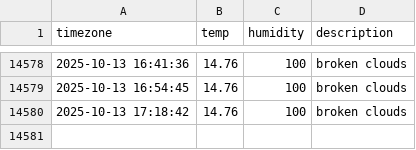
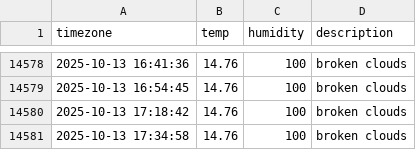
Before and after one commit to immune1029/seoul_weather, a CSV file: seoul_weather.csv, drawn as a sheet; only a part is shown, gaps mark what is left out.

```diff
--- a/seoul_weather.csv
+++ b/seoul_weather.csv
@@ -14580 +14580,2 @@ timezone,temp,humidity,description
 2025-10-13 17:18:42,14.76,100,broken clouds
+2025-10-13 17:34:58,14.76,100,broken clouds
```
